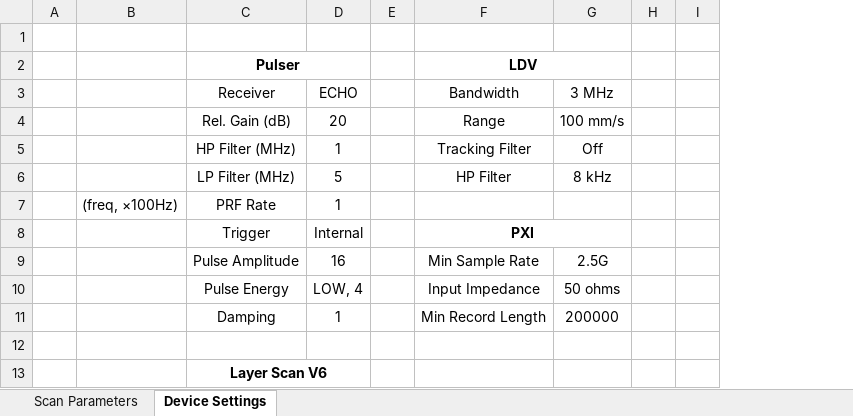
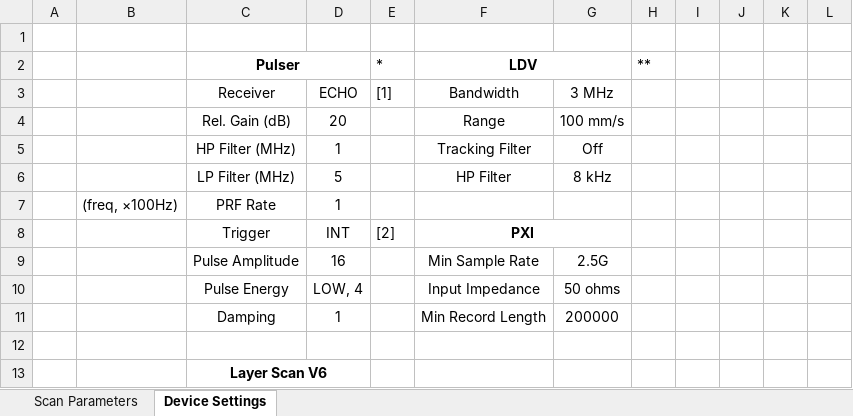
Before and after one commit to ARTS-Laboratory/In-situ-monitoring-of-powder-bed-fusion-additive-manufacturing, an Excel workbook: system_development/Orichalcum/v0.2/Software_design/v2-cover-control/VIBROMETER SCAN SETTINGS.xlsx, sheet Device Settings, drawn as a sheet; only a part is shown; values as stored, in another font and other column widths than the file's, no borders; charts and pictures not drawn; removed rows and columns are numbered as before the commit, all else as after; the diff names each change by its address in the sheet, - before the commit and + after, or states it on an @@ line.

```diff
--- a/system_development/Orichalcum/v0.2/Software_design/v2-cover-control/VIBROMETER SCAN SETTINGS.xlsx (sheet Device Settings)
+++ b/system_development/Orichalcum/v0.2/Software_design/v2-cover-control/VIBROMETER SCAN SETTINGS.xlsx (sheet Device Settings)
-column E, empty
+column E (*), rows 3-8: [1] |  |  |  |  | [2]
+column J, empty
+column K, empty
+column L, empty
-H2: (empty)
+H2: **
-D8: Internal
+D8: INT
```
Also changed, not shown: sheet Scan Parameters, charts or pictures, 13 other files.
